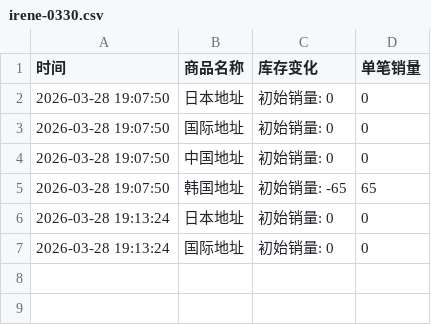
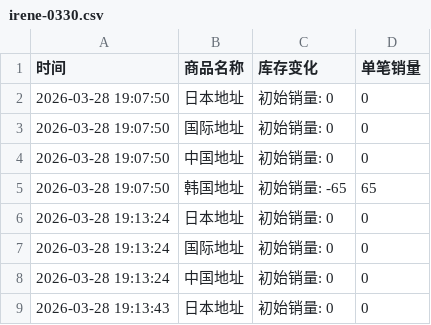
Before and after one commit to yuiki001/irene-0330, a CSV file: irene-0330.csv, drawn as a sheet; the diff names each change by its address in the sheet, - before the commit and + after, or states it on an @@ line.

Commit message:
自动更新数据 2026-03-28 19:13:43

```diff
--- a/irene-0330.csv
+++ b/irene-0330.csv
+row 8: 2026-03-28 19:13:24 | 中国地址 | 初始销量: 0 | 0
+row 9: 2026-03-28 19:13:43 | 日本地址 | 初始销量: 0 | 0
```
